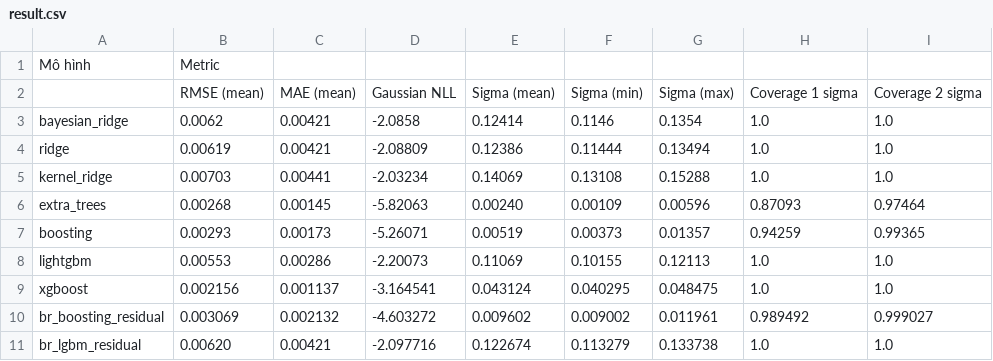
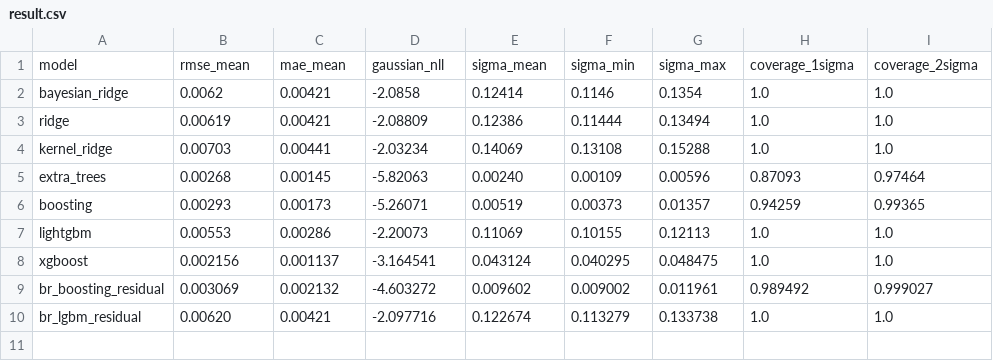
Before and after one commit to Jun1801/ML_IT3190E_Project, a CSV file: benchmark/result.csv, drawn as a sheet; removed rows and columns are numbered as before the commit, all else as after; the diff names each change by its address in the sheet, - before the commit and + after, or states it on an @@ line.

```diff
--- a/benchmark/result.csv
+++ b/benchmark/result.csv
-row 1: Mô hình | Metric
-row 2:  | RMSE (mean) | MAE (mean) | Gaussian NLL | Sigma (mean) | Sigma (min) | Sigma (max) | Coverage 1 sigma | Coverage 2 sigma
+row 1: model | rmse_mean | mae_mean | gaussian_nll | sigma_mean | sigma_min | sigma_max | coverage_1sigma | coverage_2sigma
```
Also changed, not shown: 47 other files.
